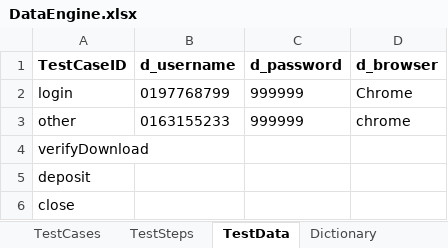
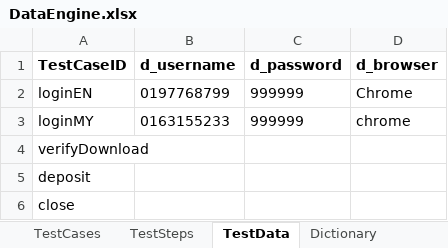
Before and after one commit to ziyilam/automation, an Excel workbook: src/dataEngine/DataEngine.xlsx, sheet TestData, drawn as a sheet; values as stored, in another font and other column widths than the file's, no borders; the diff names each change by its address in the sheet, - before the commit and + after, or states it on an @@ line.

```diff
--- a/src/dataEngine/DataEngine.xlsx (sheet TestData)
+++ b/src/dataEngine/DataEngine.xlsx (sheet TestData)
-A2 (TestCaseID): login
+A2 (TestCaseID): loginEN
-A3 (TestCaseID): other
+A3 (TestCaseID): loginMY
```
Also changed, not shown: sheet TestSteps, sheet TestCases, 2 other files.
